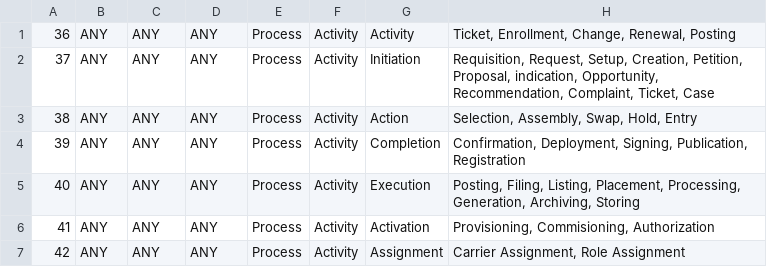
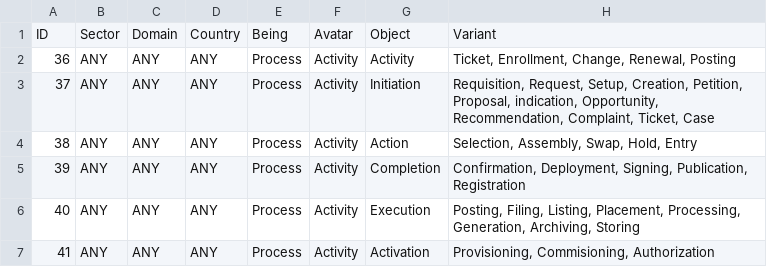
Before and after one commit to dhaliwalinder/demoCDM, a CSV file: Labels/activity.csv, drawn as a sheet; only a part is shown; the shorter side is filled out with more unchanged rows; the diff names each change by its address in the sheet, - before the commit and + after, or states it on an @@ line.

```diff
--- a/Labels/activity.csv
+++ b/Labels/activity.csv
+row 1: ID | Sector | Domain | Country | Being | Avatar | Object | Variant
```
Also changed, not shown: 1 other file.
